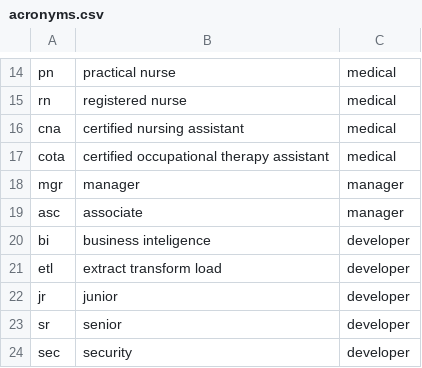
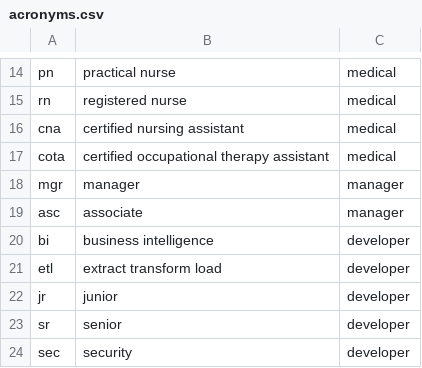
Before and after one commit to vtqveant/nrich-test-assignment, a CSV file: resources/acronyms.csv, drawn as a sheet; only a part is shown, gaps mark what is left out.

```diff
--- a/resources/acronyms.csv
+++ b/resources/acronyms.csv
@@ -19,3 +19,3 @@ mgr,"manager",manager
 asc,"associate",manager
-bi,"business inteligence",developer
+bi,"business intelligence",developer
 etl,"extract transform load",developer
```
Also changed, not shown: 7 other files.
